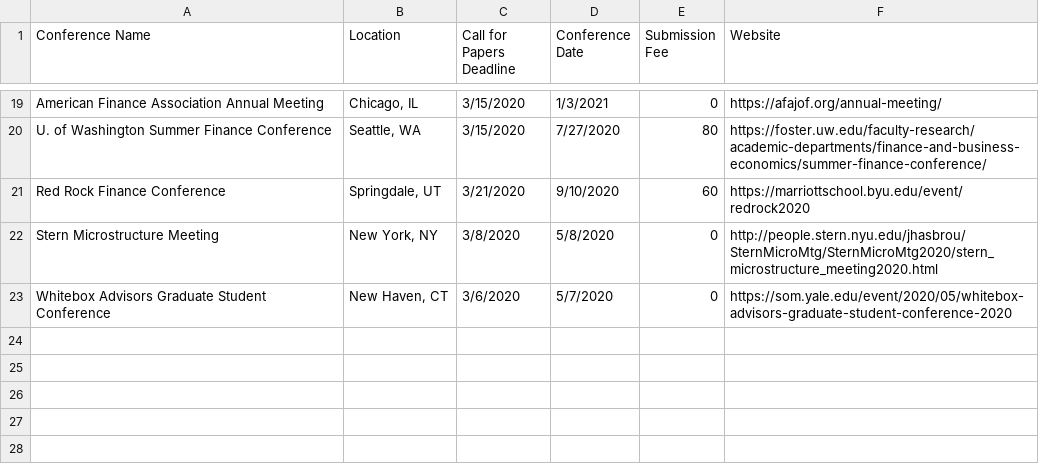
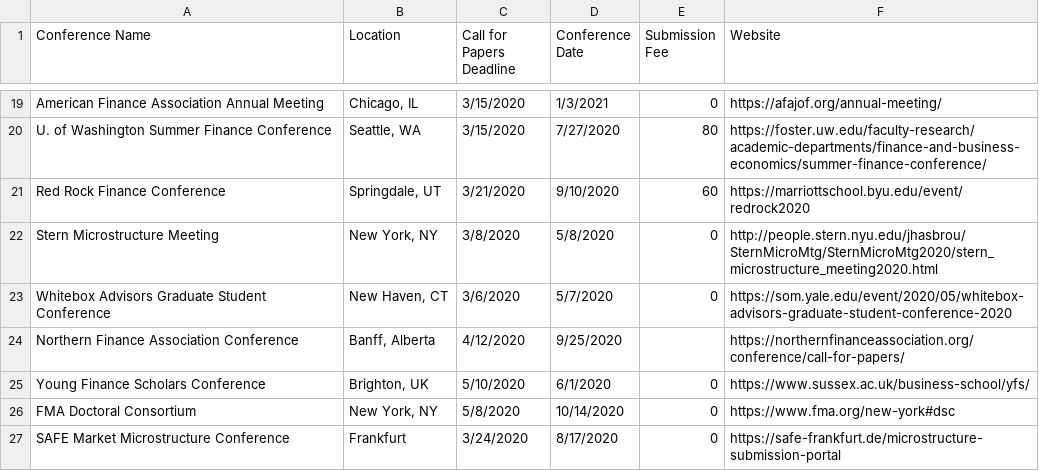
Before and after one commit to tbeason/financeconferences, a CSV file: data/conferences_pastdue.csv, drawn as a sheet; only a part is shown, gaps mark what is left out.

```diff
--- a/data/conferences_pastdue.csv
+++ b/data/conferences_pastdue.csv
@@ -23 +23,5 @@ Stern Microstructure Meeting,"New York, NY",3/8/2020,5/8/2020,0,http://people.st
 Whitebox Advisors Graduate Student Conference,"New Haven, CT",3/6/2020,5/7/2020,0,https://som.yale.edu/event/2020/05/whitebox-advisors-graduate-student-conference-2020
+Northern Finance Association Conference,"Banff, Alberta",4/12/2020,9/25/2020,,https://northernfinanceassociation.org/conference/call-for-papers/
+Young Finance Scholars Conference,"Brighton, UK",5/10/2020,6/1/2020,0,https://www.sussex.ac.uk/business-school/yfs/
+FMA Doctoral Consortium,"New York, NY",5/8/2020,10/14/2020,0,https://www.fma.org/new-york#dsc
+SAFE Market Microstructure Conference,Frankfurt,3/24/2020,8/17/2020,0,https://safe-frankfurt.de/microstructure-submission-portal
```
Also changed, not shown: data/financeconfdeadlines.csv.
